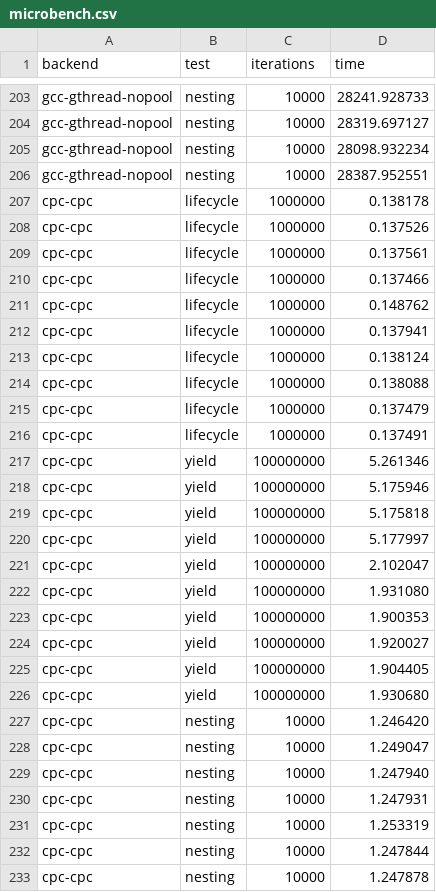
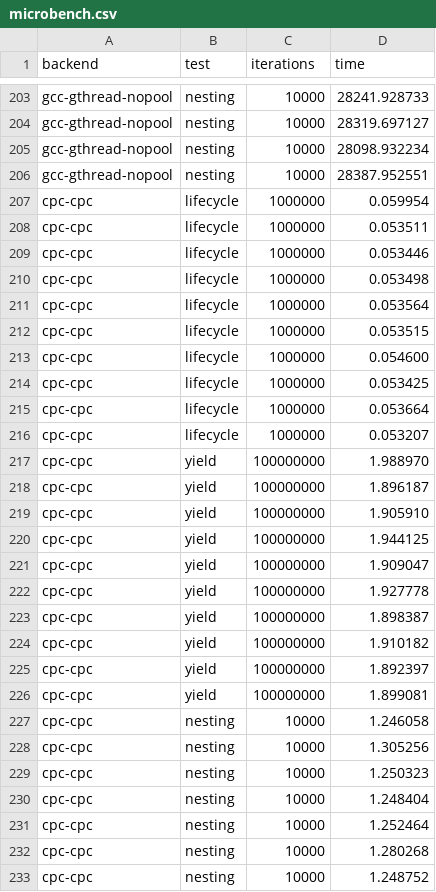
Before and after one commit to kerneis/cpc-qemu-bench, a CSV file: data/microbench.csv, drawn as a sheet; only a part is shown, gaps mark what is left out; the diff covers the shown part only.

```diff
--- a/data/microbench.csv
+++ b/data/microbench.csv
@@ -206,28 +206,28 @@ gcc-gthread-nopool,nesting,10000,28098.932234
 gcc-gthread-nopool,nesting,10000,28387.952551
-cpc-cpc,lifecycle,1000000,0.138178
-cpc-cpc,lifecycle,1000000,0.137526
-cpc-cpc,lifecycle,1000000,0.137561
-cpc-cpc,lifecycle,1000000,0.137466
-cpc-cpc,lifecycle,1000000,0.148762
-cpc-cpc,lifecycle,1000000,0.137941
-cpc-cpc,lifecycle,1000000,0.138124
-cpc-cpc,lifecycle,1000000,0.138088
-cpc-cpc,lifecycle,1000000,0.137479
-cpc-cpc,lifecycle,1000000,0.137491
-cpc-cpc,yield,100000000,5.261346
-cpc-cpc,yield,100000000,5.175946
-cpc-cpc,yield,100000000,5.175818
-cpc-cpc,yield,100000000,5.177997
-cpc-cpc,yield,100000000,2.102047
-cpc-cpc,yield,100000000,1.931080
-cpc-cpc,yield,100000000,1.900353
-cpc-cpc,yield,100000000,1.920027
-cpc-cpc,yield,100000000,1.904405
-cpc-cpc,yield,100000000,1.930680
-cpc-cpc,nesting,10000,1.246420
-cpc-cpc,nesting,10000,1.249047
-cpc-cpc,nesting,10000,1.247940
-cpc-cpc,nesting,10000,1.247931
-cpc-cpc,nesting,10000,1.253319
-cpc-cpc,nesting,10000,1.247844
-cpc-cpc,nesting,10000,1.247878
+cpc-cpc,lifecycle,1000000,0.059954
+cpc-cpc,lifecycle,1000000,0.053511
+cpc-cpc,lifecycle,1000000,0.053446
+cpc-cpc,lifecycle,1000000,0.053498
+cpc-cpc,lifecycle,1000000,0.053564
+cpc-cpc,lifecycle,1000000,0.053515
+cpc-cpc,lifecycle,1000000,0.054600
+cpc-cpc,lifecycle,1000000,0.053425
+cpc-cpc,lifecycle,1000000,0.053664
+cpc-cpc,lifecycle,1000000,0.053207
+cpc-cpc,yield,100000000,1.988970
+cpc-cpc,yield,100000000,1.896187
+cpc-cpc,yield,100000000,1.905910
+cpc-cpc,yield,100000000,1.944125
+cpc-cpc,yield,100000000,1.909047
+cpc-cpc,yield,100000000,1.927778
+cpc-cpc,yield,100000000,1.898387
+cpc-cpc,yield,100000000,1.910182
+cpc-cpc,yield,100000000,1.892397
+cpc-cpc,yield,100000000,1.899081
+cpc-cpc,nesting,10000,1.246058
+cpc-cpc,nesting,10000,1.305256
+cpc-cpc,nesting,10000,1.250323
+cpc-cpc,nesting,10000,1.248404
+cpc-cpc,nesting,10000,1.252464
+cpc-cpc,nesting,10000,1.280268
+cpc-cpc,nesting,10000,1.248752
```
Also changed, not shown: 33 edited cells elsewhere in this file, 1 other file.
